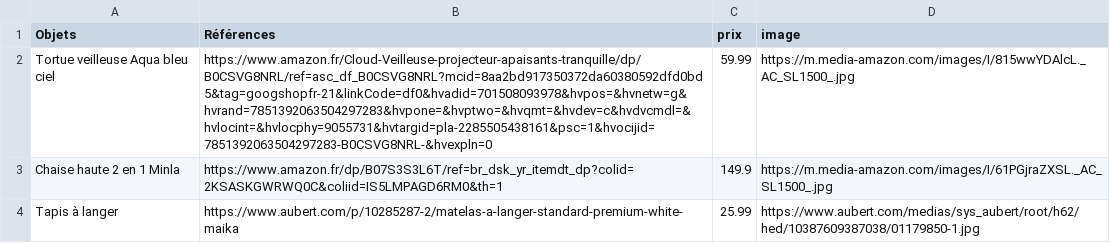
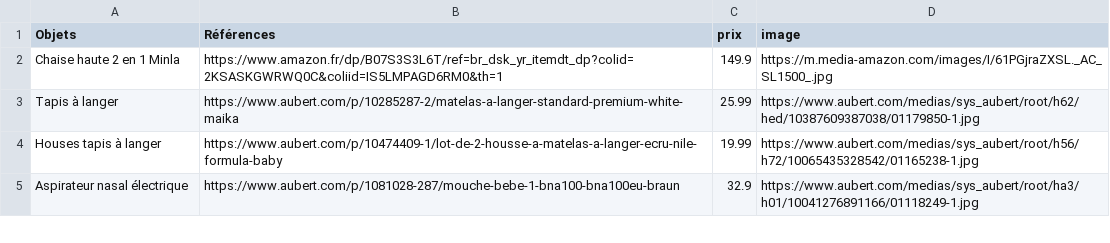
Before and after one commit to Axlrck59/lng, a CSV file: LN.csv, drawn as a sheet; only a part is shown; the shorter side is filled out with more unchanged rows.

Commit message:
Update LN.csv

```diff
--- a/LN.csv
+++ b/LN.csv
@@ -1,3 +1,2 @@
 Objets,Références,prix,image
-Tortue veilleuse Aqua bleu ciel,https://www.amazon.fr/Cloud-Veilleuse-projecteur-apaisants-tranquille/dp/B0CSVG8NRL/ref=asc_df_B0CSVG8NRL?mcid=8aa2bd917350372da60380592dfd0bd5&tag=googshopfr-21&linkCode=df0&hvadid=701508093978&hvpos=&hvnetw=g&hvrand=7851392063504297283&hvpone=&hvptwo=&hvqmt=&hvdev=c&hvdvcmdl=&hvlocint=&hvlocphy=9055731&hvtargid=pla-2285505438161&psc=1&hvocijid=7851392063504297283-B0CSVG8NRL-&hvexpln=0,59.99,https://m.media-amazon.com/images/I/815wwYDAlcL._AC_SL1500_.jpg
 Chaise haute 2 en 1 Minla,https://www.amazon.fr/dp/B07S3S3L6T/ref=br_dsk_yr_itemdt_dp?colid=2KSASKGWRWQ0C&coliid=IS5LMPAGD6RM0&th=1,149.9,https://m.media-amazon.com/images/I/61PGjraZXSL._AC_SL1500_.jpg
```
